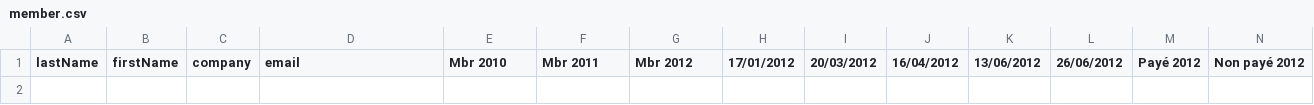
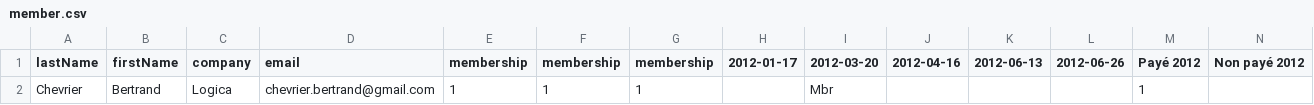
Before and after one commit to krampstudio/YajMember, a CSV file: src/main/scripts/member.csv, drawn as a sheet; only a part is shown; rows hold the shown columns only; the diff names each change by its address in the sheet, - before the commit and + after, or states it on an @@ line.

Commit message:
update member import

```diff
--- a/src/main/scripts/member.csv
+++ b/src/main/scripts/member.csv
-E1: Mbr 2010
+E1: membership
-F1: Mbr 2011
+F1: membership
-G1: Mbr 2012
+G1: membership
-H1: 17/01/2012
+H1: 2012-01-17
-I1: 20/03/2012
+I1: 2012-03-20
-J1: 16/04/2012
+J1: 2012-04-16
-K1: 13/06/2012
+K1: 2012-06-13
-L1: 26/06/2012
+L1: 2012-06-26
+row 2: Chevrier | Bertrand | Logica | chevrier.bertrand@gmail.com | 1 | 1 | 1 |  | Mbr |  |  |  | 1
```
Also changed, not shown: 5 other files.
